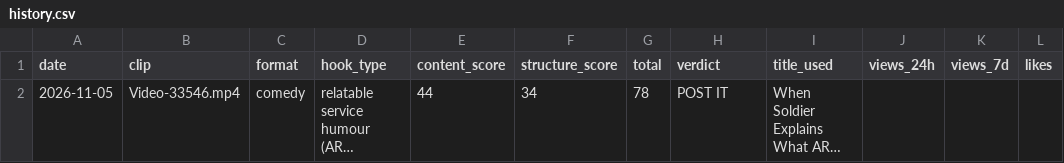
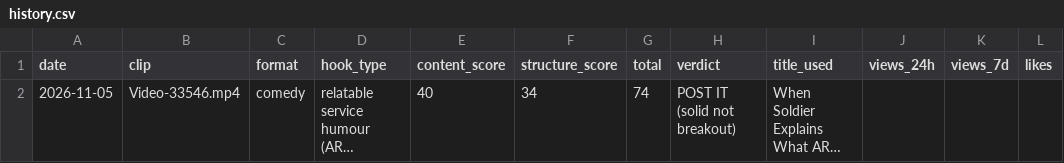
Before and after one commit to NeckHurt228/Space-Voyager, a CSV file: reports/history.csv, drawn as a sheet; only a part is shown; long unchanged cells end in …; the diff names each change by its address in the sheet, - before the commit and + after, or states it on an @@ line.

```diff
--- a/reports/history.csv
+++ b/reports/history.csv
-E2 (content_score): 44
+E2 (content_score): 40
-G2 (total): 78
+G2 (total): 74
-H2 (verdict): POST IT
+H2 (verdict): POST IT (solid not breakout)
```
